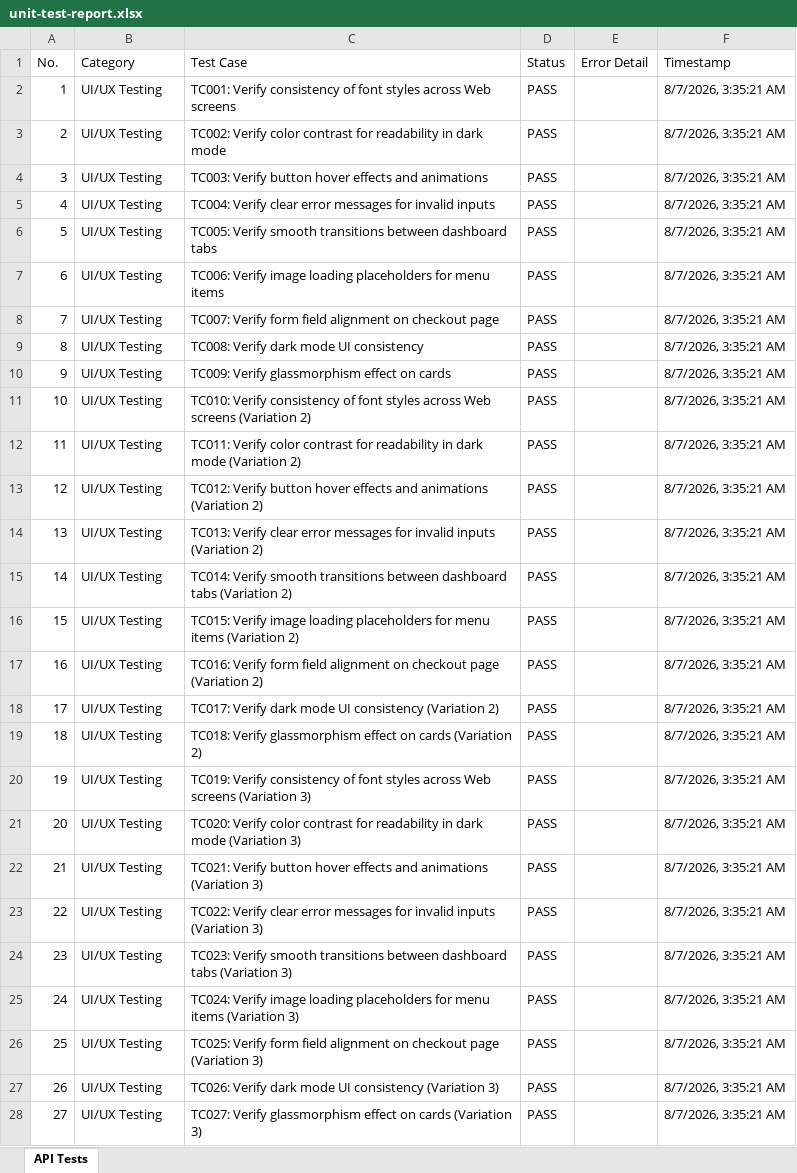
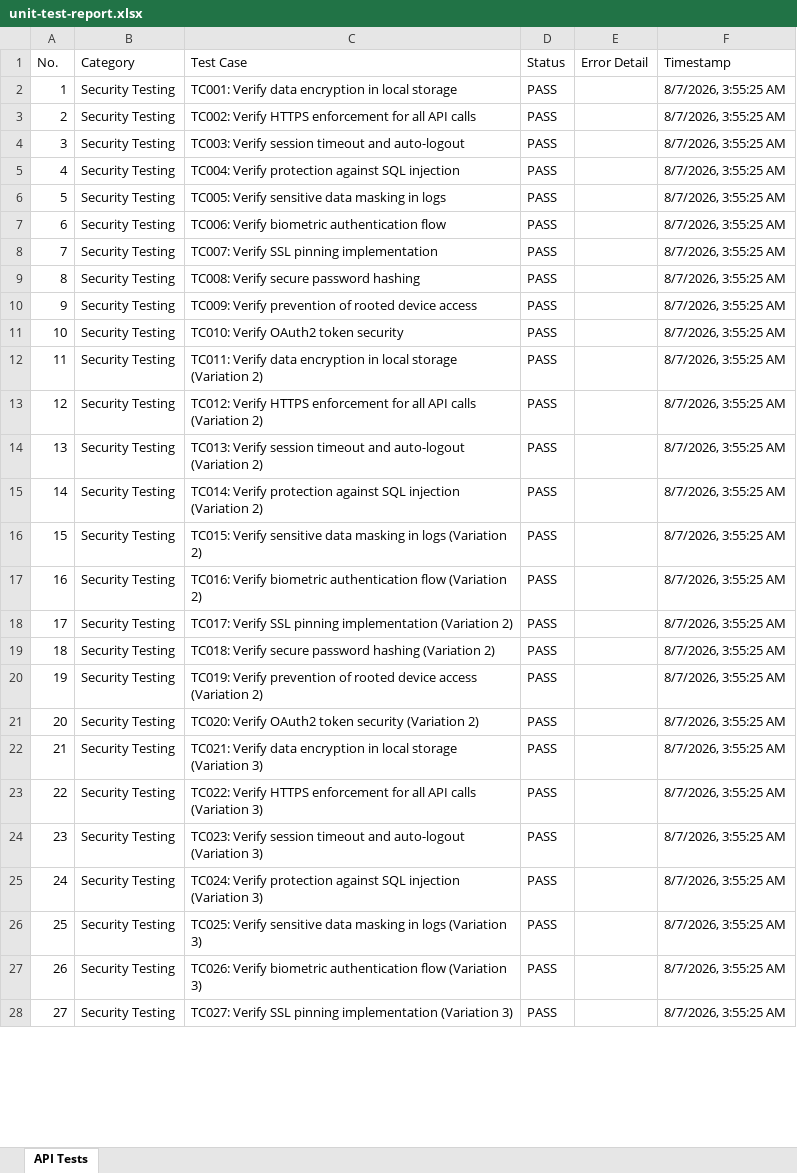
Before and after one commit to MaddipatlaMahathi/MAHIQ-smart-canteen, an Excel workbook: unit-test-report.xlsx, sheet API Tests, drawn as a sheet; only a part is shown; values as stored, in another font and other column widths than the file's, no cell formats; the diff covers the shown part only; the diff names each change by its address in the sheet, - before the commit and + after, or states it on an @@ line.

```diff
--- a/unit-test-report.xlsx (sheet API Tests)
+++ b/unit-test-report.xlsx (sheet API Tests)
-B2:B28 (Category): UI/UX Testing
+B2:B28 (Category): Security Testing
-C2 (Test Case): TC001: Verify consistency of font styles across Web screens
+C2 (Test Case): TC001: Verify data encryption in local storage
-F2:F28 (Timestamp): 8/7/2026, 3:35:21 AM
+F2:F28 (Timestamp): 8/7/2026, 3:55:25 AM
-C3 (Test Case): TC002: Verify color contrast for readability in dark mode
+C3 (Test Case): TC002: Verify HTTPS enforcement for all API calls
-C4 (Test Case): TC003: Verify button hover effects and animations
+C4 (Test Case): TC003: Verify session timeout and auto-logout
-C5 (Test Case): TC004: Verify clear error messages for invalid inputs
+C5 (Test Case): TC004: Verify protection against SQL injection
-C6 (Test Case): TC005: Verify smooth transitions between dashboard tabs
+C6 (Test Case): TC005: Verify sensitive data masking in logs
-C7 (Test Case): TC006: Verify image loading placeholders for menu items
+C7 (Test Case): TC006: Verify biometric authentication flow
-C8 (Test Case): TC007: Verify form field alignment on checkout page
+C8 (Test Case): TC007: Verify SSL pinning implementation
-C9 (Test Case): TC008: Verify dark mode UI consistency
+C9 (Test Case): TC008: Verify secure password hashing
-C10 (Test Case): TC009: Verify glassmorphism effect on cards
+C10 (Test Case): TC009: Verify prevention of rooted device access
-C11 (Test Case): TC010: Verify consistency of font styles across Web screens (Variation 2)
+C11 (Test Case): TC010: Verify OAuth2 token security
-C12 (Test Case): TC011: Verify color contrast for readability in dark mode (Variation 2)
+C12 (Test Case): TC011: Verify data encryption in local storage (Variation 2)
-C13 (Test Case): TC012: Verify button hover effects and animations (Variation 2)
+C13 (Test Case): TC012: Verify HTTPS enforcement for all API calls (Variation 2)
-C14 (Test Case): TC013: Verify clear error messages for invalid inputs (Variation 2)
+C14 (Test Case): TC013: Verify session timeout and auto-logout (Variation 2)
-C15 (Test Case): TC014: Verify smooth transitions between dashboard tabs (Variation 2)
+C15 (Test Case): TC014: Verify protection against SQL injection (Variation 2)
-C16 (Test Case): TC015: Verify image loading placeholders for menu items (Variation 2)
+C16 (Test Case): TC015: Verify sensitive data masking in logs (Variation 2)
-C17 (Test Case): TC016: Verify form field alignment on checkout page (Variation 2)
+C17 (Test Case): TC016: Verify biometric authentication flow (Variation 2)
-C18 (Test Case): TC017: Verify dark mode UI consistency (Variation 2)
+C18 (Test Case): TC017: Verify SSL pinning implementation (Variation 2)
-C19 (Test Case): TC018: Verify glassmorphism effect on cards (Variation 2)
+C19 (Test Case): TC018: Verify secure password hashing (Variation 2)
-C20 (Test Case): TC019: Verify consistency of font styles across Web screens (Variation 3)
+C20 (Test Case): TC019: Verify prevention of rooted device access (Variation 2)
-C21 (Test Case): TC020: Verify color contrast for readability in dark mode (Variation 3)
+C21 (Test Case): TC020: Verify OAuth2 token security (Variation 2)
-C22 (Test Case): TC021: Verify button hover effects and animations (Variation 3)
+C22 (Test Case): TC021: Verify data encryption in local storage (Variation 3)
-C23 (Test Case): TC022: Verify clear error messages for invalid inputs (Variation 3)
+C23 (Test Case): TC022: Verify HTTPS enforcement for all API calls (Variation 3)
-C24 (Test Case): TC023: Verify smooth transitions between dashboard tabs (Variation 3)
+C24 (Test Case): TC023: Verify session timeout and auto-logout (Variation 3)
-C25 (Test Case): TC024: Verify image loading placeholders for menu items (Variation 3)
+C25 (Test Case): TC024: Verify protection against SQL injection (Variation 3)
-C26 (Test Case): TC025: Verify form field alignment on checkout page (Variation 3)
+C26 (Test Case): TC025: Verify sensitive data masking in logs (Variation 3)
-C27 (Test Case): TC026: Verify dark mode UI consistency (Variation 3)
+C27 (Test Case): TC026: Verify biometric authentication flow (Variation 3)
-C28 (Test Case): TC027: Verify glassmorphism effect on cards (Variation 3)
+C28 (Test Case): TC027: Verify SSL pinning implementation (Variation 3)
```
Also changed, not shown: 789 edited cells elsewhere in this sheet, cell formats, appium-android-report.xlsx, deployment-test-report.xlsx, 4 other files.
